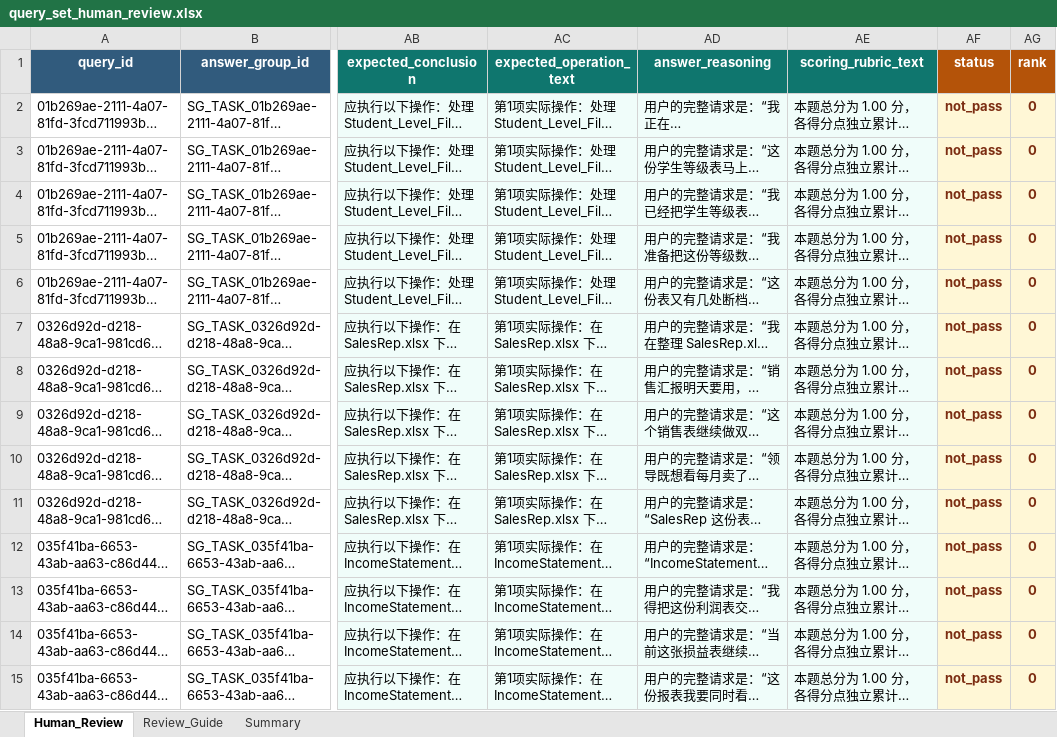
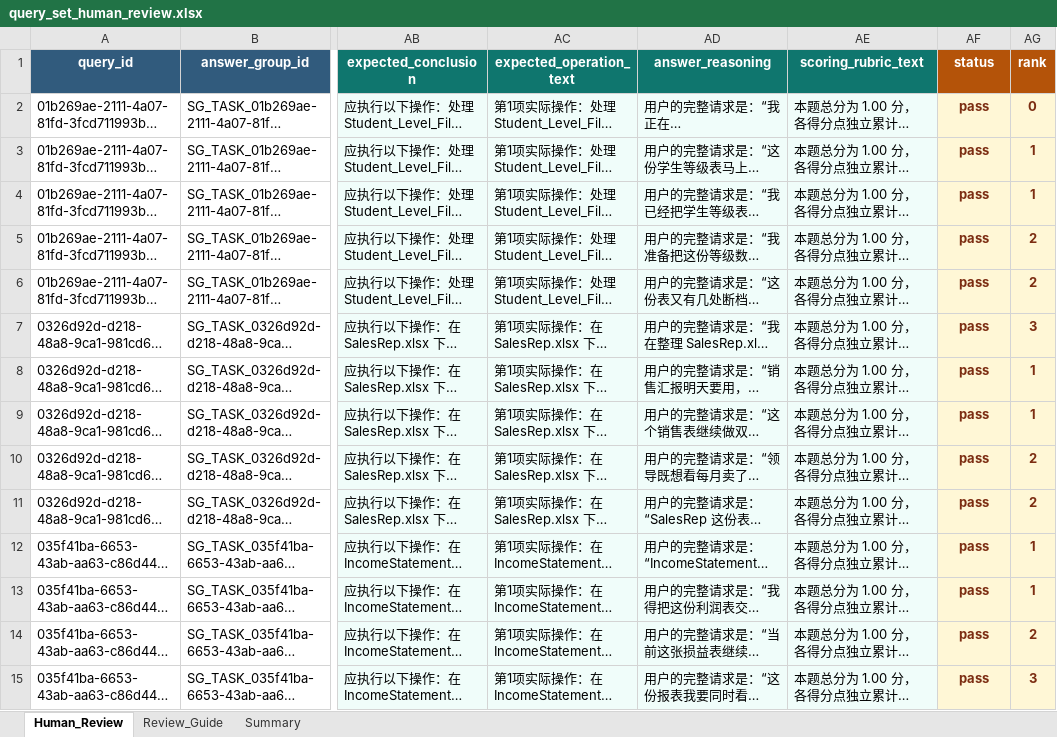
Before and after one commit to chencx2023/evaluate-dataset, an Excel workbook: query_set_human_review.xlsx, sheet Human_Review, drawn as a sheet; only a part is shown, gaps mark what is left out; long unchanged cells end in …; values as stored, in another font and other column widths than the file's, no borders; table styles not drawn; the diff covers the shown part only; the diff names each change by its address in the sheet, - before the commit and + after, or states it on an @@ line.

Commit message:
Add files via upload
人工修改至138行

```diff
--- a/query_set_human_review.xlsx (sheet Human_Review)
+++ b/query_set_human_review.xlsx (sheet Human_Review)
-AF2:AF15 (status): not_pass
+AF2:AF15 (status): pass
-AG3:AG4 (rank): 0
+AG3:AG4 (rank): 1
-AG5:AG6 (rank): 0
+AG5:AG6 (rank): 2
-AG7 (rank): 0
+AG7 (rank): 3
-AG8:AG9 (rank): 0
+AG8:AG9 (rank): 1
-AG10:AG11 (rank): 0
+AG10:AG11 (rank): 2
-AG12:AG13 (rank): 0
+AG12:AG13 (rank): 1
-AG14 (rank): 0
+AG14 (rank): 2
-AG15 (rank): 0
+AG15 (rank): 3
```
Also changed, not shown: 252 edited cells elsewhere in this sheet, sheet Summary.
